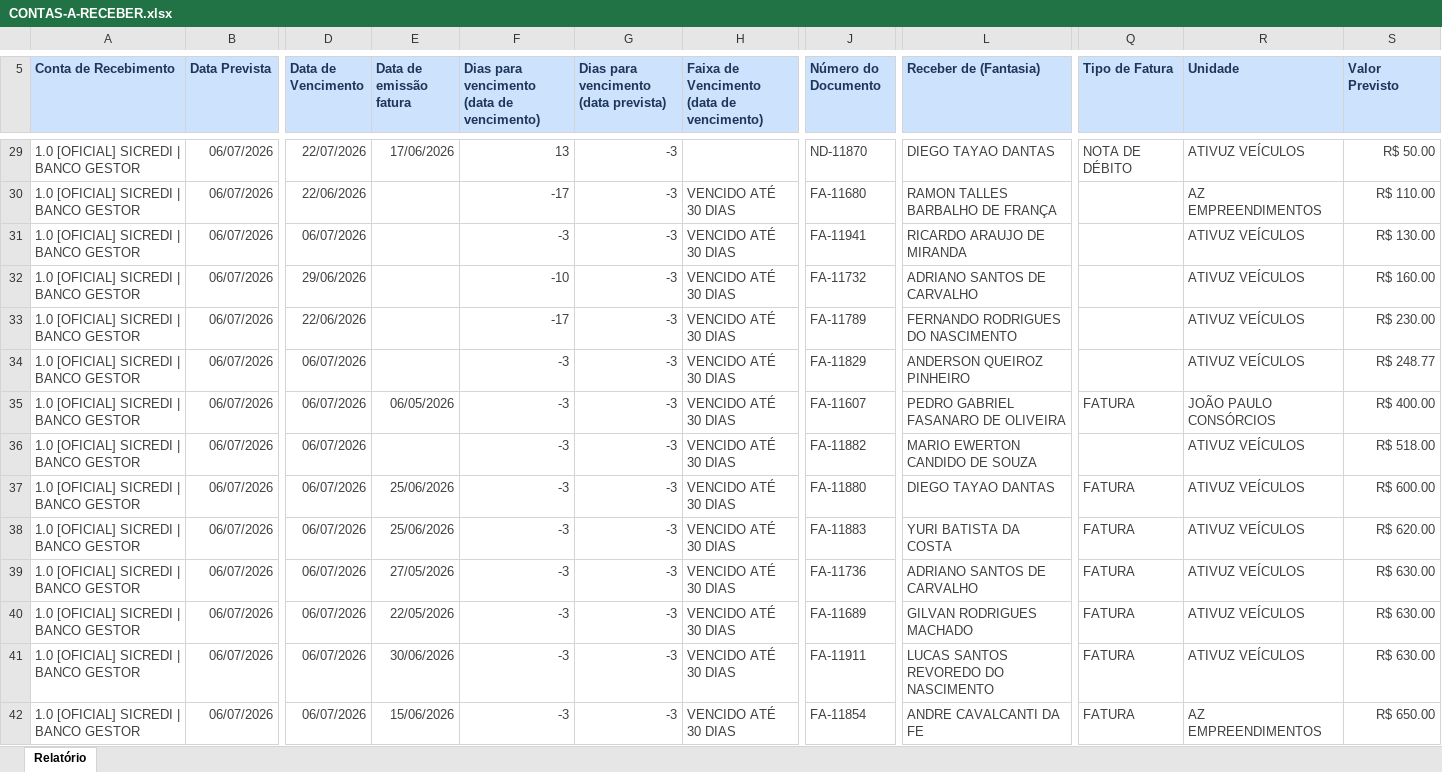
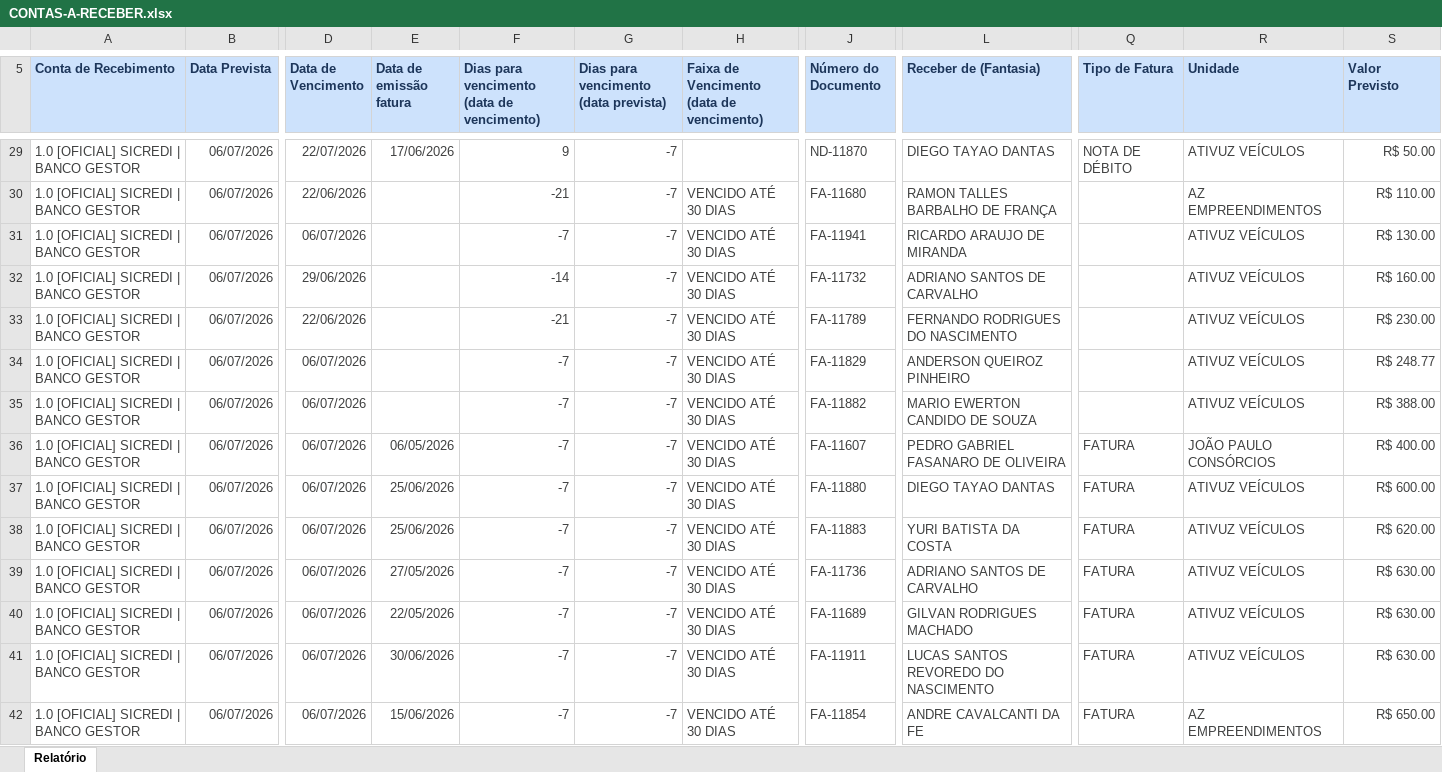
Before and after one commit to lopesjoel/Dashboard-Ativuz, an Excel workbook: planilhas/CONTAS-A-RECEBER.xlsx, sheet Relatório, drawn as a sheet; only a part is shown, gaps mark what is left out; values as stored, in another font and other column widths than the file's, no borders; the diff covers the shown part only; the diff names each change by its address in the sheet, - before the commit and + after, or states it on an @@ line.

```diff
--- a/planilhas/CONTAS-A-RECEBER.xlsx (sheet Relatório)
+++ b/planilhas/CONTAS-A-RECEBER.xlsx (sheet Relatório)
-F29: 13
+F29: 9
-G29:G42: -3
+G29:G42: -7
-F30: -17
+F30: -21
-F31: -3
+F31: -7
-F32: -10
+F32: -14
-F33: -17
+F33: -21
-F34:F42: -3
+F34:F42: -7
-E35 (Data de emissão fatura): 06/05/2026
+E35 (Data de emissão fatura): (empty)
-J35 (Número do Documento): FA-11607
+J35 (Número do Documento): FA-11882
-L35 (Receber de (Fantasia)): PEDRO GABRIEL FASANARO DE OLIVEIRA
+L35 (Receber de (Fantasia)): MARIO EWERTON CANDIDO DE SOUZA
-Q35 (Tipo de Fatura): FATURA
+Q35 (Tipo de Fatura): (empty)
-R35 (Unidade): JOÃO PAULO CONSÓRCIOS
+R35 (Unidade): ATIVUZ VEÍCULOS
-S35 (Valor Previsto): R$ 400.00
+S35 (Valor Previsto): R$ 388.00
-E36 (Data de emissão fatura): (empty)
+E36 (Data de emissão fatura): 06/05/2026
-J36 (Número do Documento): FA-11882
+J36 (Número do Documento): FA-11607
-L36 (Receber de (Fantasia)): MARIO EWERTON CANDIDO DE SOUZA
+L36 (Receber de (Fantasia)): PEDRO GABRIEL FASANARO DE OLIVEIRA
-Q36 (Tipo de Fatura): (empty)
+Q36 (Tipo de Fatura): FATURA
-R36 (Unidade): ATIVUZ VEÍCULOS
+R36 (Unidade): JOÃO PAULO CONSÓRCIOS
-S36 (Valor Previsto): R$ 518.00
+S36 (Valor Previsto): R$ 400.00
```
Also changed, not shown: 208 edited cells elsewhere in this sheet.
